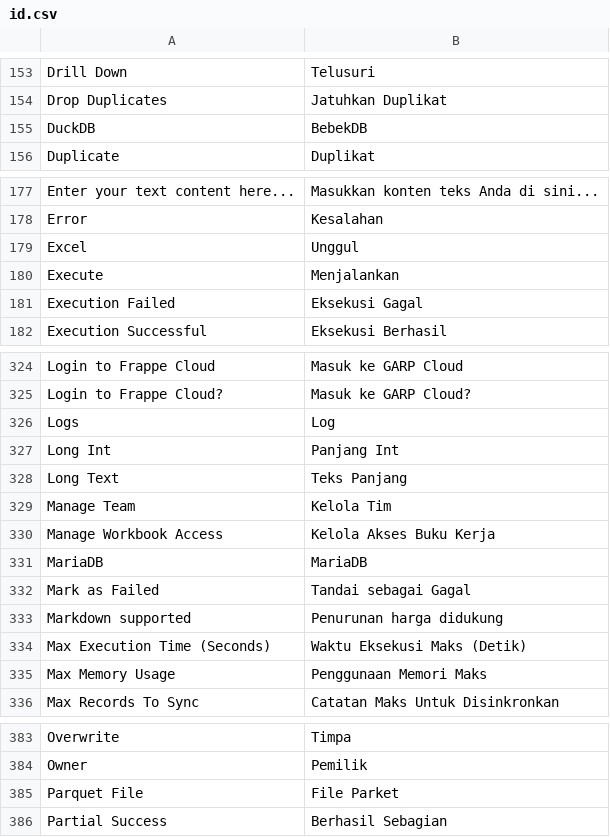
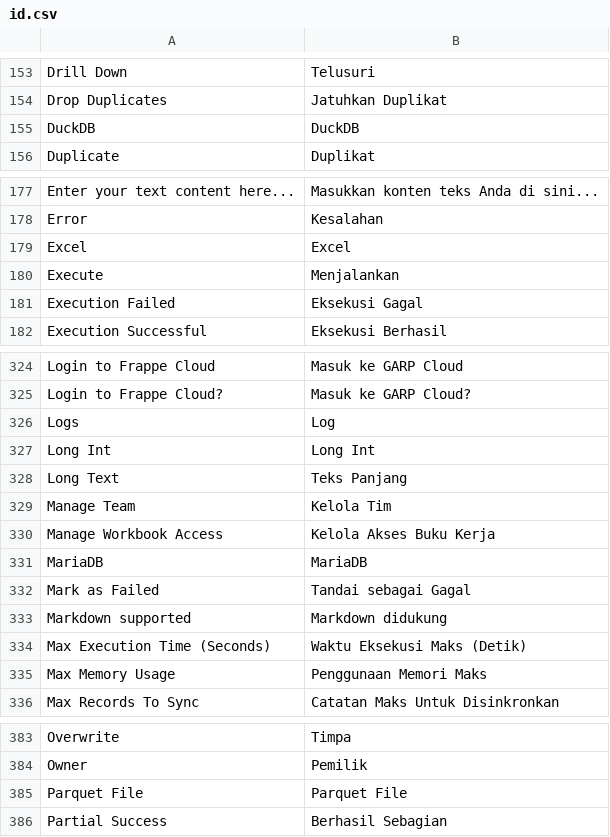
Before and after one commit to aiconec/garp-insights, a CSV file: insights/translations/id.csv, drawn as a sheet; only a part is shown, gaps mark what is left out; the diff covers the shown part only.

```diff
--- a/insights/translations/id.csv
+++ b/insights/translations/id.csv
@@ -154,3 +154,3 @@ Drill Down,Telusuri
 Drop Duplicates,Jatuhkan Duplikat
-DuckDB,BebekDB
+DuckDB,DuckDB
 Duplicate,Duplikat
@@ -178,3 +178,3 @@ Enter your text content here...,Masukkan konten teks Anda di sini...
 Error,Kesalahan
-Excel,Unggul
+Excel,Excel
 Execute,Menjalankan
@@ -326,3 +326,3 @@ Login to Frappe Cloud?,Masuk ke GARP Cloud?
 Logs,Log
-Long Int,Panjang Int
+Long Int,Long Int
 Long Text,Teks Panjang
@@ -332,3 +332,3 @@ MariaDB,MariaDB
 Mark as Failed,Tandai sebagai Gagal
-Markdown supported,Penurunan harga didukung
+Markdown supported,Markdown didukung
 Max Execution Time (Seconds),Waktu Eksekusi Maks (Detik)
@@ -384,3 +384,3 @@ Overwrite,Timpa
 Owner,Pemilik
-Parquet File,File Parket
+Parquet File,Parquet File
 Partial Success,Berhasil Sebagian
```
Also changed, not shown: 7 edited cells elsewhere in this file.
